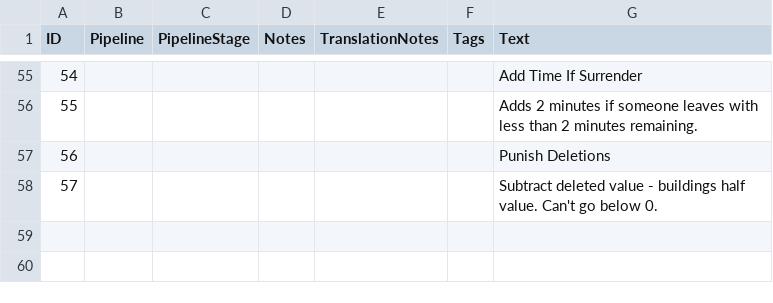
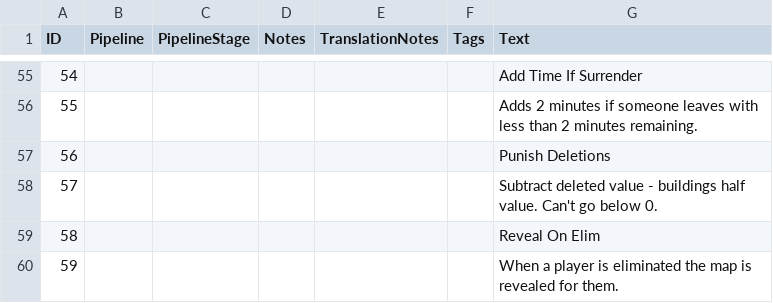
Before and after one commit to tritonian/meatgrinder, a CSV file: assets/locdb/Meat Grinder_en.csv, drawn as a sheet; only a part is shown, gaps mark what is left out; the diff names each change by its address in the sheet, - before the commit and + after, or states it on an @@ line.

Commit message:
working fog reveal - needs player testing

```diff
--- a/assets/locdb/Meat Grinder_en.csv
+++ b/assets/locdb/Meat Grinder_en.csv
+row 59: 58 |  |  |  |  |  | Reveal On Elim
+row 60: 59 |  |  |  |  |  | When a player is eliminated the map is revealed for them.
```
Also changed, not shown: 9 other files.
